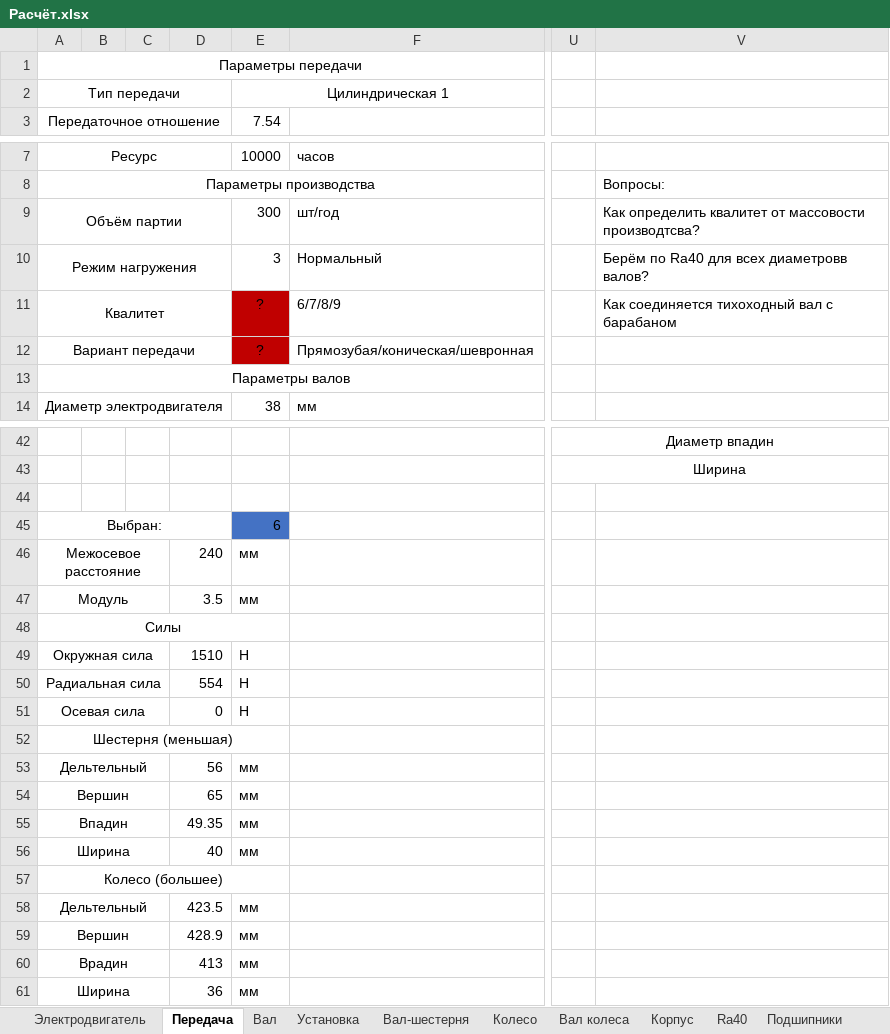
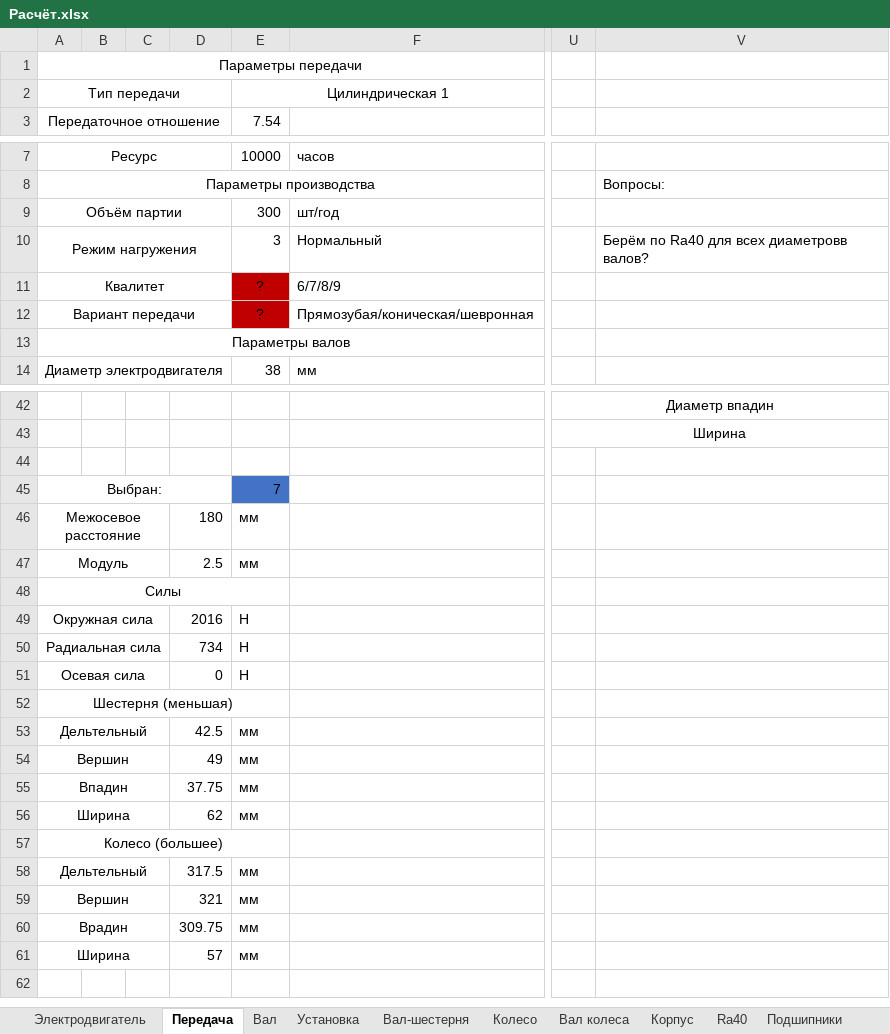
Before and after one commit to kolyaka32/DetalyMachine, an Excel workbook: Расчёт.xlsx, sheet Передача, drawn as a sheet; only a part is shown, gaps mark what is left out; values as stored, in another font and other column widths than the file's, no borders; the diff names each change by its address in the sheet, - before the commit and + after, or states it on an @@ line.

```diff
--- a/Расчёт.xlsx (sheet Передача)
+++ b/Расчёт.xlsx (sheet Передача)
-V9: Как определить квалитет от массовости производтсва?
+V9: (empty)
-V11: Как соединяется тихоходный вал с барабаном
+V11: (empty)
-E45 (7.54): 6
+E45 (7.54): 7
-D46: 240
+D46: 180
-D47: 3.5
+D47: 2.5
-D49: 1510
+D49: 2016
-D50: 554
+D50: 734
-D53: 56
+D53: 42.5
-D54: 65
+D54: 49
-D55: 49.35
+D55: 37.75
-D56: 40
+D56: 62
-D58: 423.5
+D58: 317.5
-D59: 428.9
+D59: 321
-D60: 413
+D60: 309.75
-D61: 36
+D61: 57
```
Also changed, not shown: sheet Колесо, sheet Корпус, sheet Вал, sheet Вал-шестерня, sheet Подшипники, charts or pictures, 8 other files.
